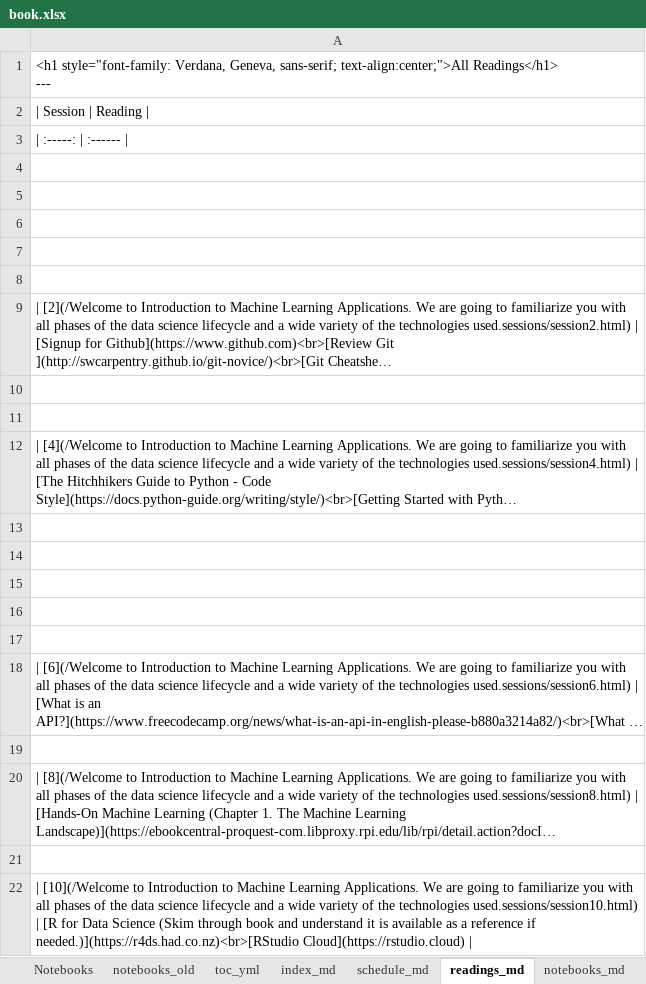
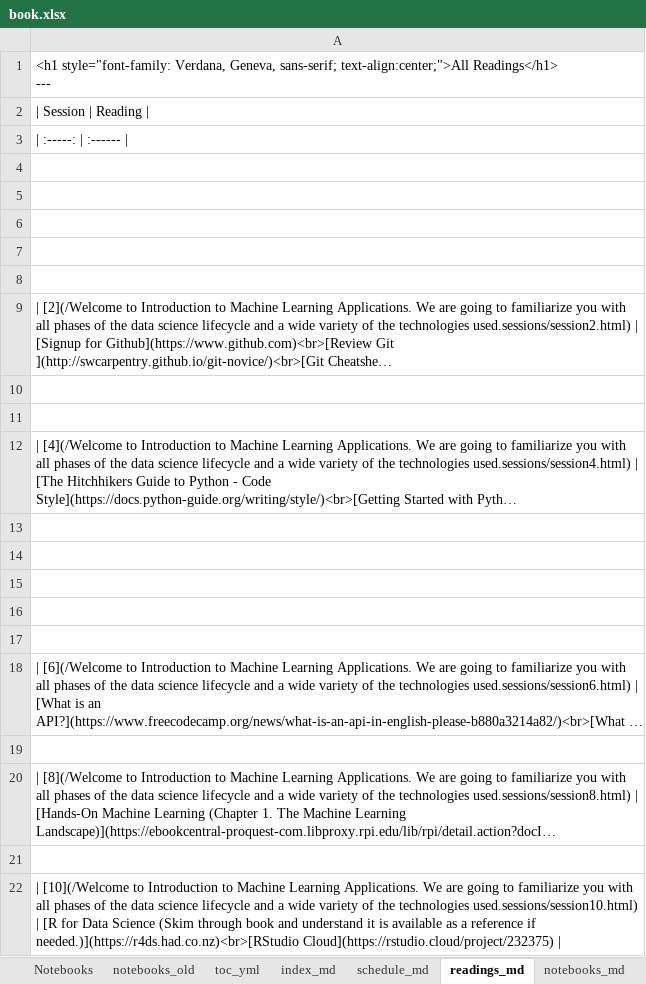
Before and after one commit to RPI-DATA/course-intro-ml-app, an Excel workbook: book.xlsx, sheet readings_md, drawn as a sheet; long unchanged cells end in …; values as stored, in another font and other column widths than the file's, no borders; the diff names each change by its address in the sheet, - before the commit and + after, or states it on an @@ line.

```diff
--- a/book.xlsx (sheet readings_md)
+++ b/book.xlsx (sheet readings_md)
-A22: …if needed.)](https://r4ds.had.co.nz)<br>[RStudio Cloud](https://rstudio.cloud) |
+A22: …if needed.)](https://r4ds.had.co.nz)<br>[RStudio Cloud](https://rstudio.cloud/project/232375) |
```
Also changed, not shown: sheet Readings, sheet session_md, 6 other files.
